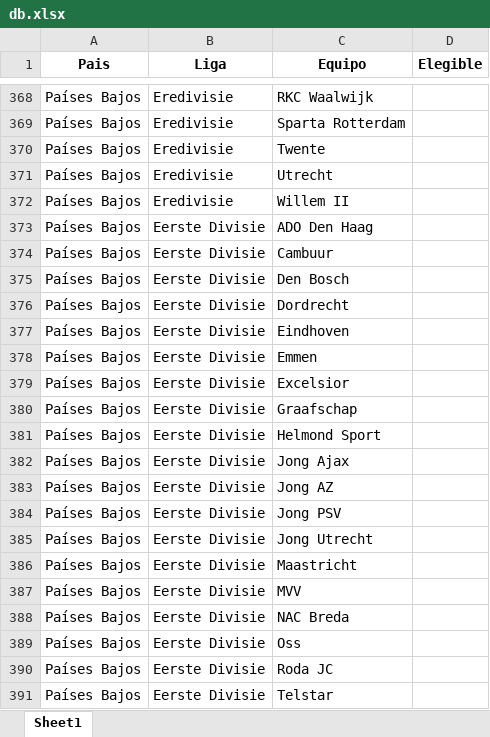
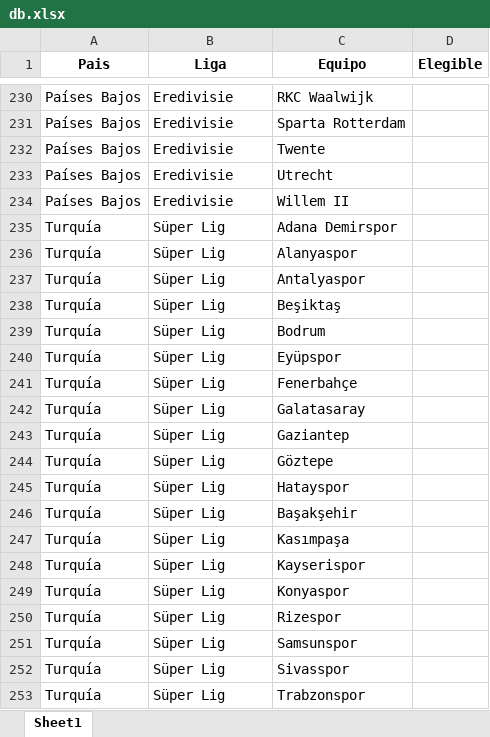
Before and after one commit to cristian-haro/random_team_selector, an Excel workbook: db.xlsx, sheet Sheet1, drawn as a sheet; only a part is shown, gaps mark what is left out; the shorter side is filled out with more unchanged rows; values as stored, in another font and other column widths than the file's, no borders; the diff covers the shown part only; the diff names each change by its address in the sheet, - before the commit and + after, or states it on an @@ line.

```diff
--- a/db.xlsx (sheet Sheet1)
+++ b/db.xlsx (sheet Sheet1)
-row 373: Países Bajos | Eerste Divisie | ADO Den Haag
-row 374: Países Bajos | Eerste Divisie | Cambuur
-row 375: Países Bajos | Eerste Divisie | Den Bosch
-row 376: Países Bajos | Eerste Divisie | Dordrecht
-row 377: Países Bajos | Eerste Divisie | Eindhoven
-row 378: Países Bajos | Eerste Divisie | Emmen
-row 379: Países Bajos | Eerste Divisie | Excelsior
-row 380: Países Bajos | Eerste Divisie | Graafschap
-row 381: Países Bajos | Eerste Divisie | Helmond Sport
-row 382: Países Bajos | Eerste Divisie | Jong Ajax
-row 383: Países Bajos | Eerste Divisie | Jong AZ
-row 384: Países Bajos | Eerste Divisie | Jong PSV
-row 385: Países Bajos | Eerste Divisie | Jong Utrecht
-row 386: Países Bajos | Eerste Divisie | Maastricht
-row 387: Países Bajos | Eerste Divisie | MVV
-row 388: Países Bajos | Eerste Divisie | NAC Breda
-row 389: Países Bajos | Eerste Divisie | Oss
-row 390: Países Bajos | Eerste Divisie | Roda JC
-row 391: Países Bajos | Eerste Divisie | Telstar
```
Also changed, not shown: 523 removed rows elsewhere in this sheet, 16 other files.
